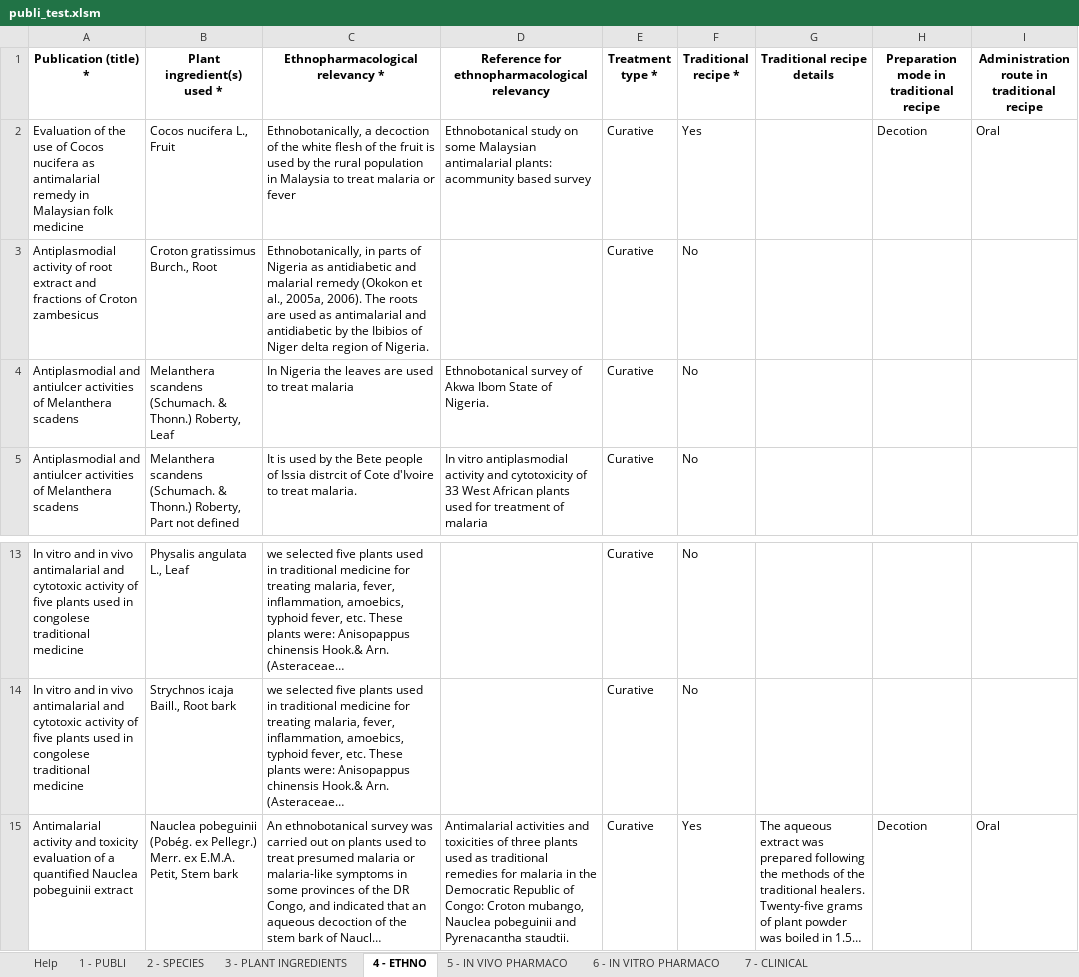
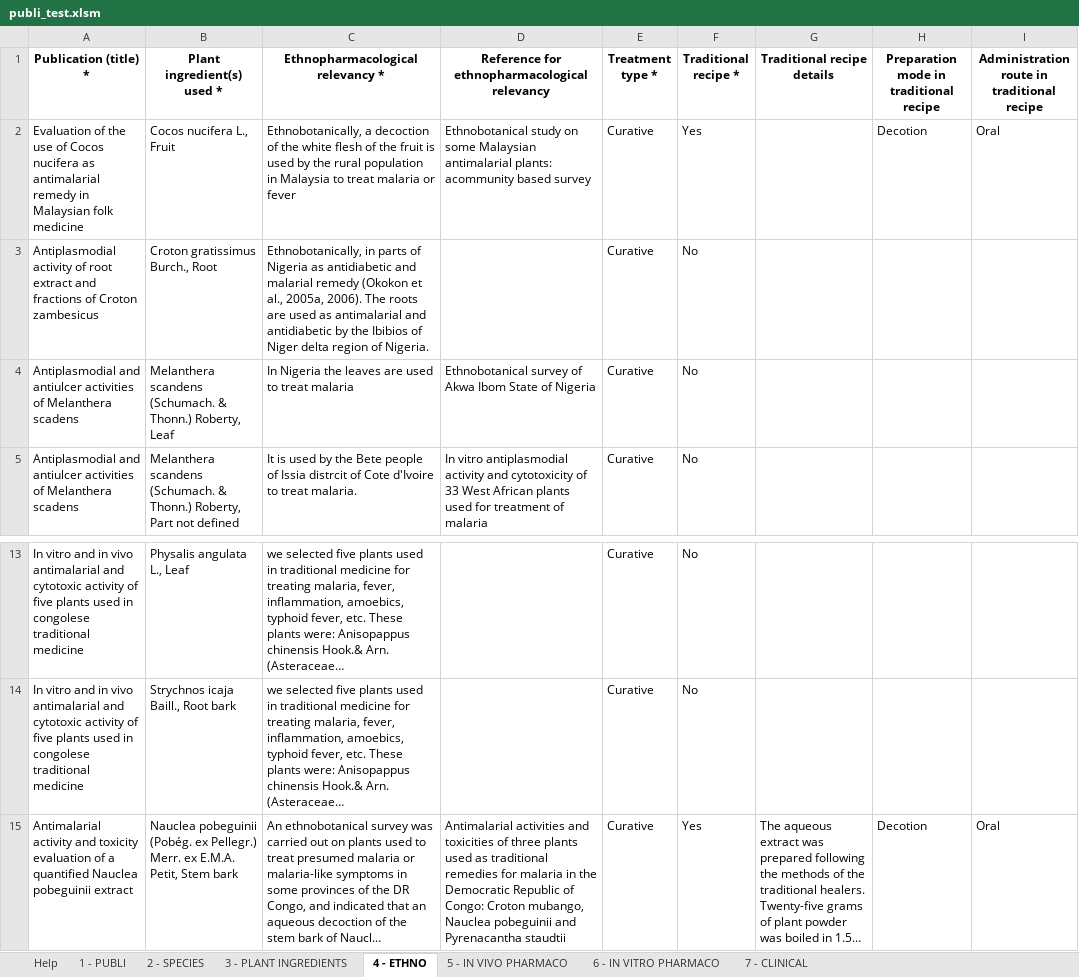
Before and after one commit to acheype/malaria-plant-db, an Excel workbook: src/main/resources/xls/publi_test.xlsm, sheet 4 - ETHNO, drawn as a sheet; only a part is shown, gaps mark what is left out; long unchanged cells end in …; values as stored, in another font and other column widths than the file's, no borders; conditional formats and table styles not drawn; the diff names each change by its address in the sheet, - before the commit and + after, or states it on an @@ line.

Commit message:
ExportETL development. For the Malaria Plant DB case, works until the InVivoPharmaco sheet

```diff
--- a/src/main/resources/xls/publi_test.xlsm (sheet 4 - ETHNO)
+++ b/src/main/resources/xls/publi_test.xlsm (sheet 4 - ETHNO)
-D4: …State of Nigeria.
+D4: …State of Nigeria
-D15: …and Pyrenacantha staudtii.
+D15: …and Pyrenacantha staudtii
```
Also changed, not shown: sheet 1 - PUBLI, hidden cells, charts or pictures, 21 other files.
